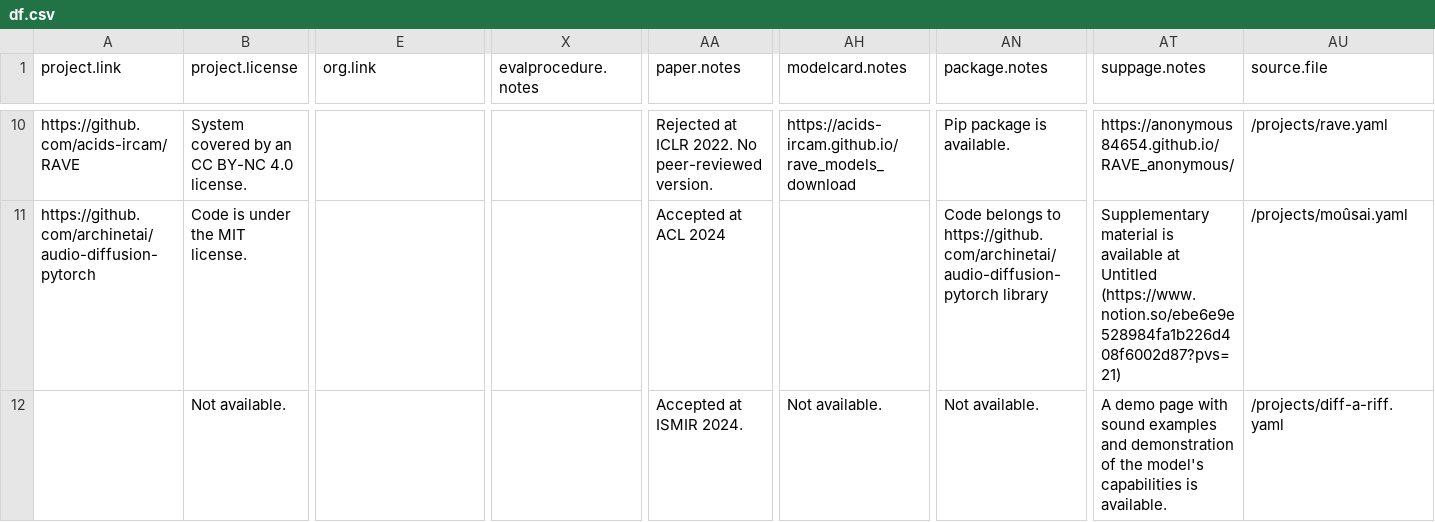
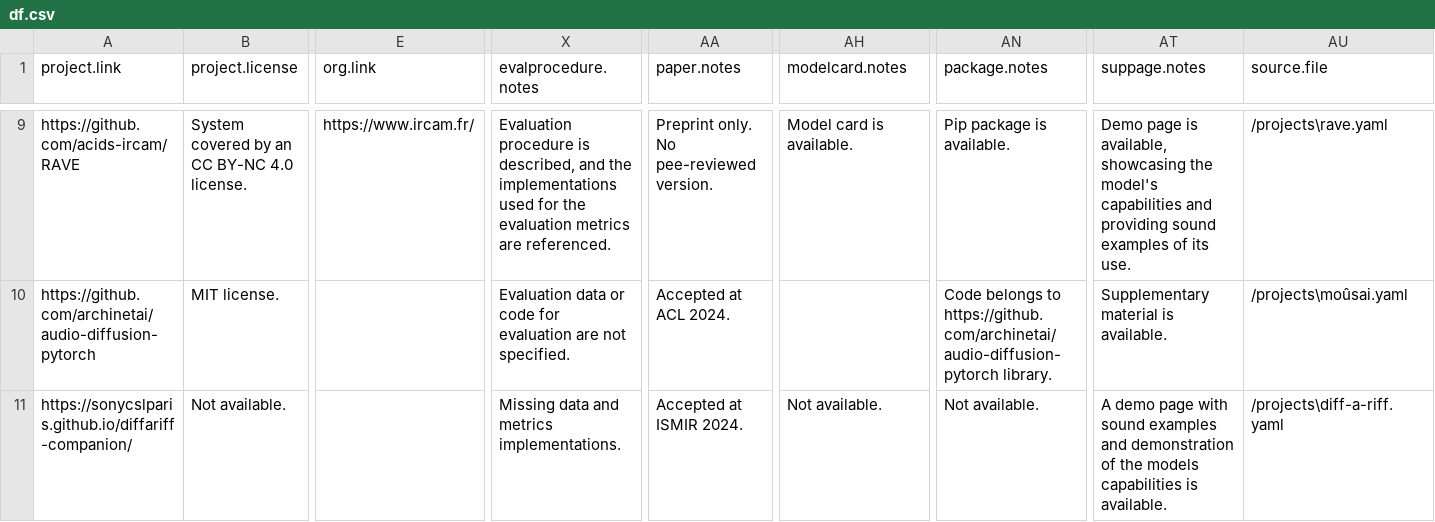
Before and after one commit to roserbatlleroca/MusGO_framework, a CSV file: docs/df.csv, drawn as a sheet; only a part is shown, gaps mark what is left out; addresses are those after the commit; the diff covers the shown part only; the diff names each change by its address in the sheet, - before the commit and + after, or states it on an @@ line.

```diff
--- a/docs/df.csv
+++ b/docs/df.csv
-E9 (org.link): (empty)
+E9 (org.link): https://www.ircam.fr/
-X9 (evalprocedure.notes): (empty)
+X9 (evalprocedure.notes): Evaluation procedure is described, and the implementations used for the evaluation metrics are referenced.
-AA9 (paper.notes): Rejected at ICLR 2022. No peer-reviewed version.
+AA9 (paper.notes): Preprint only. No pee-reviewed version.
-AH9 (modelcard.notes): https://acids-ircam.github.io/rave_models_download
+AH9 (modelcard.notes): Model card is available.
-AT9 (suppage.notes): https://anonymous84654.github.io/RAVE_anonymous/
+AT9 (suppage.notes): Demo page is available, showcasing the model's capabilities and providing sound examples of its use.
-AU9 (source.file): /projects/rave.yaml
+AU9 (source.file): /projects\rave.yaml
-B10 (project.license): Code is under the MIT license.
+B10 (project.license): MIT license.
-X10 (evalprocedure.notes): (empty)
+X10 (evalprocedure.notes): Evaluation data or code for evaluation are not specified.
-AA10 (paper.notes): Accepted at ACL 2024
+AA10 (paper.notes): Accepted at ACL 2024.
-AN10 (package.notes): …to https://github.com/archinetai/audio-diffusion-pytorch library
+AN10 (package.notes): …to https://github.com/archinetai/audio-diffusion-pytorch library.
-AT10 (suppage.notes): …material is available at Untitled (https://www.notion.so/ebe6e9e528984fa1b226d408f6002d87?pvs=21)
+AT10 (suppage.notes): …material is available.
-AU10 (source.file): /projects/moûsai.yaml
+AU10 (source.file): /projects\moûsai.yaml
-A11 (project.link): (empty)
+A11 (project.link): https://sonycslparis.github.io/diffariff-companion/
-X11 (evalprocedure.notes): (empty)
+X11 (evalprocedure.notes): Missing data and metrics implementations.
-AT11 (suppage.notes): …of the model's capabilities is…
+AT11 (suppage.notes): …of the models capabilities is…
-AU11 (source.file): /projects/diff-a-riff.yaml
+AU11 (source.file): /projects\diff-a-riff.yaml
```
Also changed, not shown: 1 removed row and 79 edited cells elsewhere in this file, 6 other files.
